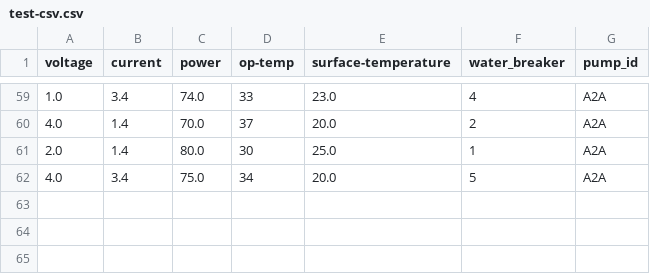
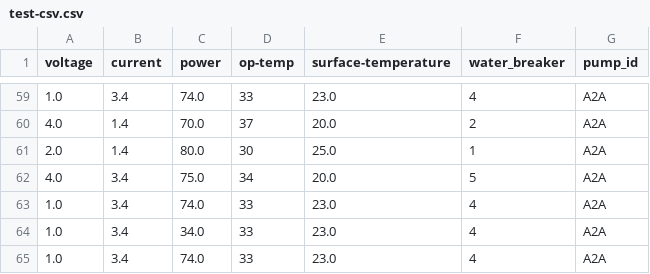
Before and after one commit to Sustaingineeringubc/Monitoring-System, a CSV file: test-csv.csv, drawn as a sheet; only a part is shown, gaps mark what is left out; the diff names each change by its address in the sheet, - before the commit and + after, or states it on an @@ line.

```diff
--- a/test-csv.csv
+++ b/test-csv.csv
+row 63: 1.0 | 3.4 | 74.0 | 33 | 23.0 | 4 | A2A
+row 64: 1.0 | 3.4 | 34.0 | 33 | 23.0 | 4 | A2A
+row 65: 1.0 | 3.4 | 74.0 | 33 | 23.0 | 4 | A2A
```
Also changed, not shown: 5 other files.
